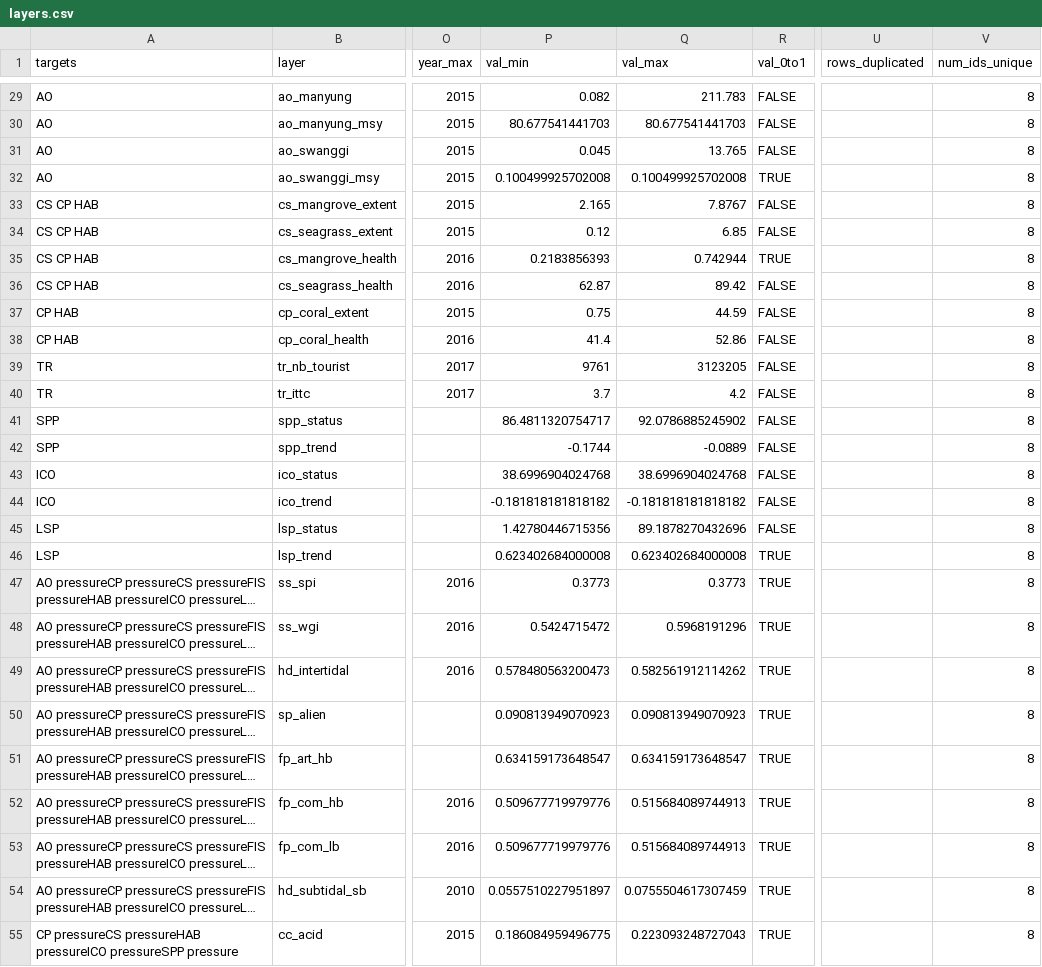
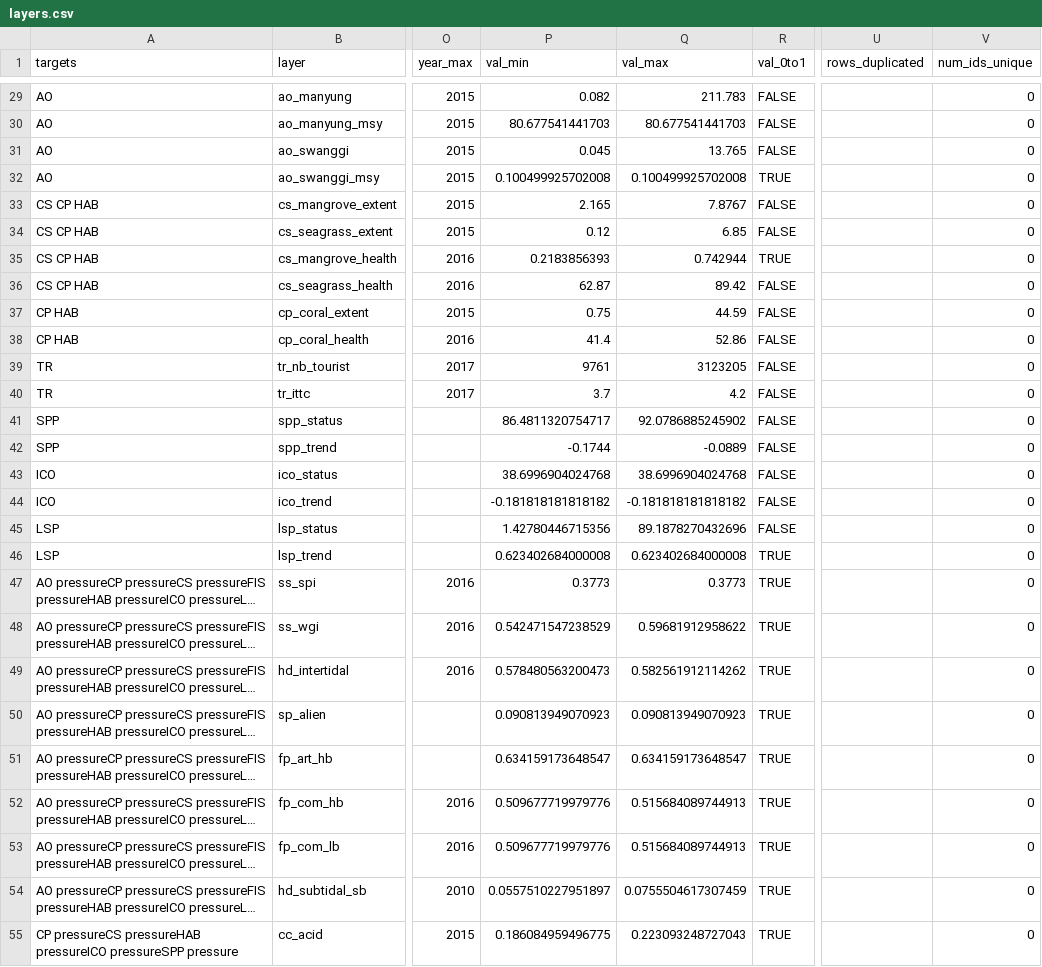
Before and after one commit to OHI-Science/bali, a CSV file: region2017/layers.csv, drawn as a sheet; only a part is shown, gaps mark what is left out; long unchanged cells end in …; the diff covers the shown part only; the diff names each change by its address in the sheet, - before the commit and + after, or states it on an @@ line.

```diff
--- a/region2017/layers.csv
+++ b/region2017/layers.csv
-V29:V55 (num_ids_unique): 8
+V29:V55 (num_ids_unique): 0
-P48 (val_min): 0.5424715472
+P48 (val_min): 0.542471547238529
-Q48 (val_max): 0.5968191296
+Q48 (val_max): 0.59681912958622
```
Also changed, not shown: 4 added rows and 40 edited cells elsewhere in this file, 3 other files.
